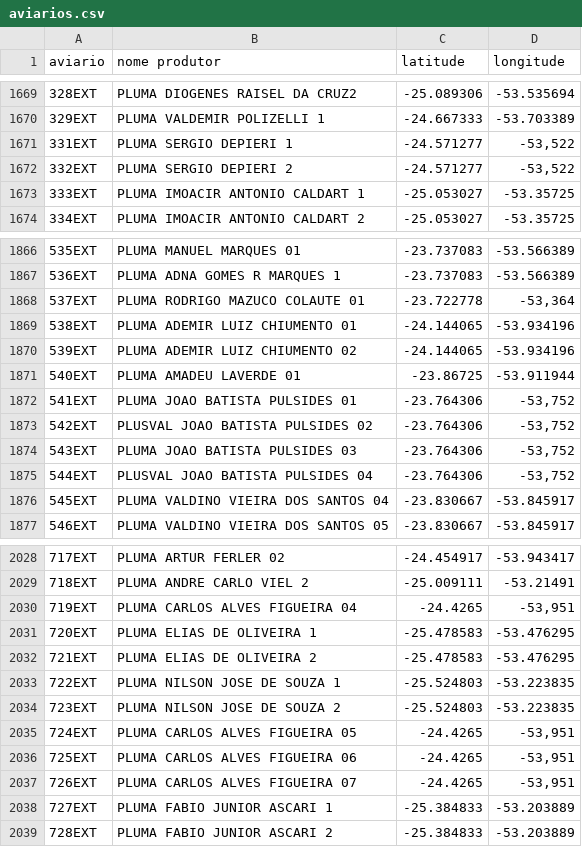
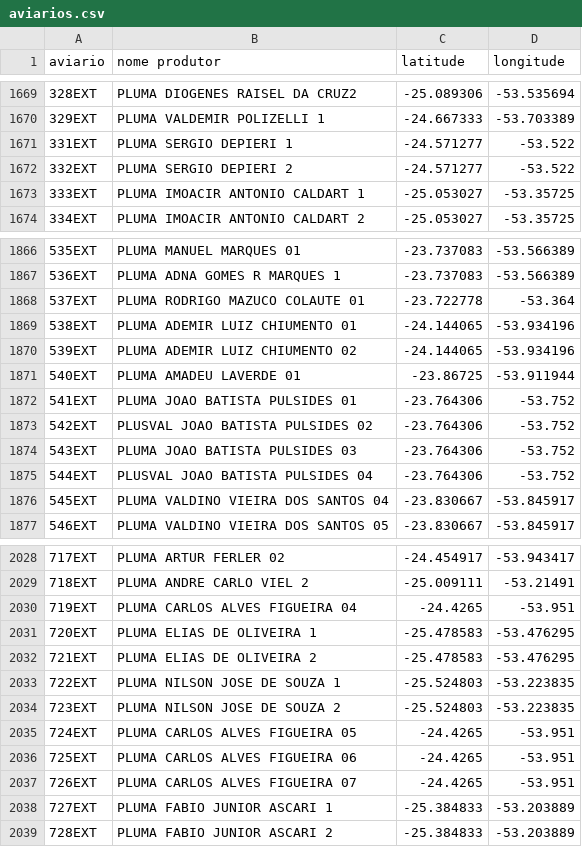
Before and after one commit to brunocorisco86/calculodistanciasavicultura, a CSV file: data/raw/aviarios.csv, drawn as a sheet; only a part is shown, gaps mark what is left out; the diff covers the shown part only.

```diff
--- a/data/raw/aviarios.csv
+++ b/data/raw/aviarios.csv
@@ -1670,4 +1670,4 @@
 329EXT,PLUMA VALDEMIR POLIZELLI 1,-24.667333,-53.703389
-331EXT,PLUMA SERGIO DEPIERI 1,-24.571277,"-53,522"
-332EXT,PLUMA SERGIO DEPIERI 2,-24.571277,"-53,522"
+331EXT,PLUMA SERGIO DEPIERI 1,-24.571277,-53.522
+332EXT,PLUMA SERGIO DEPIERI 2,-24.571277,-53.522
 333EXT,PLUMA IMOACIR ANTONIO CALDART 1,-25.053027,-53.35725
@@ -1867,3 +1867,3 @@
 536EXT,PLUMA ADNA GOMES R MARQUES 1,-23.737083,-53.566389
-537EXT,PLUMA RODRIGO MAZUCO COLAUTE 01,-23.722778,"-53,364"
+537EXT,PLUMA RODRIGO MAZUCO COLAUTE 01,-23.722778,-53.364
 538EXT,PLUMA ADEMIR LUIZ CHIUMENTO 01,-24.144065,-53.934196
@@ -1871,6 +1871,6 @@
 540EXT,PLUMA AMADEU LAVERDE 01,-23.86725,-53.911944
-541EXT,PLUMA JOAO BATISTA PULSIDES 01,-23.764306,"-53,752"
-542EXT,PLUSVAL JOAO BATISTA PULSIDES 02,-23.764306,"-53,752"
-543EXT,PLUMA JOAO BATISTA PULSIDES 03,-23.764306,"-53,752"
-544EXT,PLUSVAL JOAO BATISTA PULSIDES 04,-23.764306,"-53,752"
+541EXT,PLUMA JOAO BATISTA PULSIDES 01,-23.764306,-53.752
+542EXT,PLUSVAL JOAO BATISTA PULSIDES 02,-23.764306,-53.752
+543EXT,PLUMA JOAO BATISTA PULSIDES 03,-23.764306,-53.752
+544EXT,PLUSVAL JOAO BATISTA PULSIDES 04,-23.764306,-53.752
 545EXT,PLUMA VALDINO VIEIRA DOS SANTOS 04,-23.830667,-53.845917
@@ -2029,3 +2029,3 @@
 718EXT,PLUMA ANDRE CARLO VIEL 2,-25.009111,-53.21491
-719EXT,PLUMA CARLOS ALVES FIGUEIRA 04,-24.4265,"-53,951"
+719EXT,PLUMA CARLOS ALVES FIGUEIRA 04,-24.4265,-53.951
 720EXT,PLUMA ELIAS DE OLIVEIRA 1,-25.478583,-53.476295
@@ -2034,5 +2034,5 @@
 723EXT,PLUMA NILSON JOSE DE SOUZA 2,-25.524803,-53.223835
-724EXT,PLUMA CARLOS ALVES FIGUEIRA 05,-24.4265,"-53,951"
-725EXT,PLUMA CARLOS ALVES FIGUEIRA 06,-24.4265,"-53,951"
-726EXT,PLUMA CARLOS ALVES FIGUEIRA 07,-24.4265,"-53,951"
+724EXT,PLUMA CARLOS ALVES FIGUEIRA 05,-24.4265,-53.951
+725EXT,PLUMA CARLOS ALVES FIGUEIRA 06,-24.4265,-53.951
+726EXT,PLUMA CARLOS ALVES FIGUEIRA 07,-24.4265,-53.951
 727EXT,PLUMA FABIO JUNIOR ASCARI 1,-25.384833,-53.203889
```
Also changed, not shown: 27 edited cells elsewhere in this file, 5 other files.
